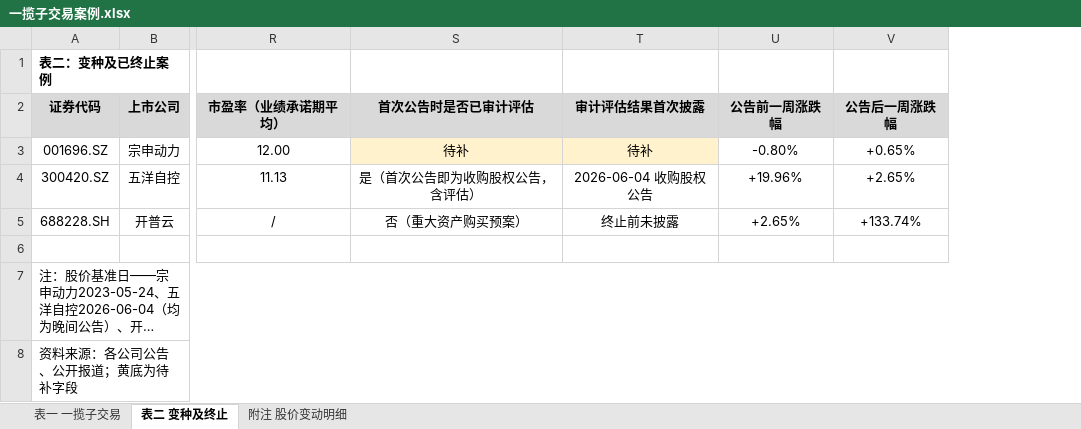
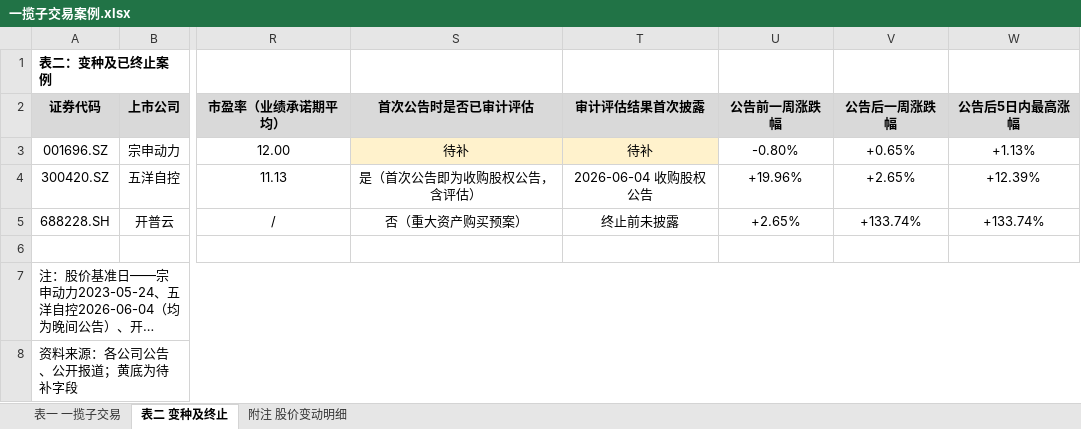
Before and after one commit to xid013-ux/JXD, an Excel workbook: output/一揽子交易案例/一揽子交易案例.xlsx, sheet 表二 变种及终止, drawn as a sheet; only a part is shown, gaps mark what is left out; long unchanged cells end in …; values as stored, in another font and other column widths than the file's, no borders; the diff names each change by its address in the sheet, - before the commit and + after, or states it on an @@ line.

```diff
--- a/output/一揽子交易案例/一揽子交易案例.xlsx (sheet 表二 变种及终止)
+++ b/output/一揽子交易案例/一揽子交易案例.xlsx (sheet 表二 变种及终止)
+column W (公告后5日内最高涨幅), rows 3-5: +1.13% | +12.39% | +133.74%
```
Also changed, not shown: sheet 附注 股价变动明细, sheet 表一 一揽子交易, 1 other file.
